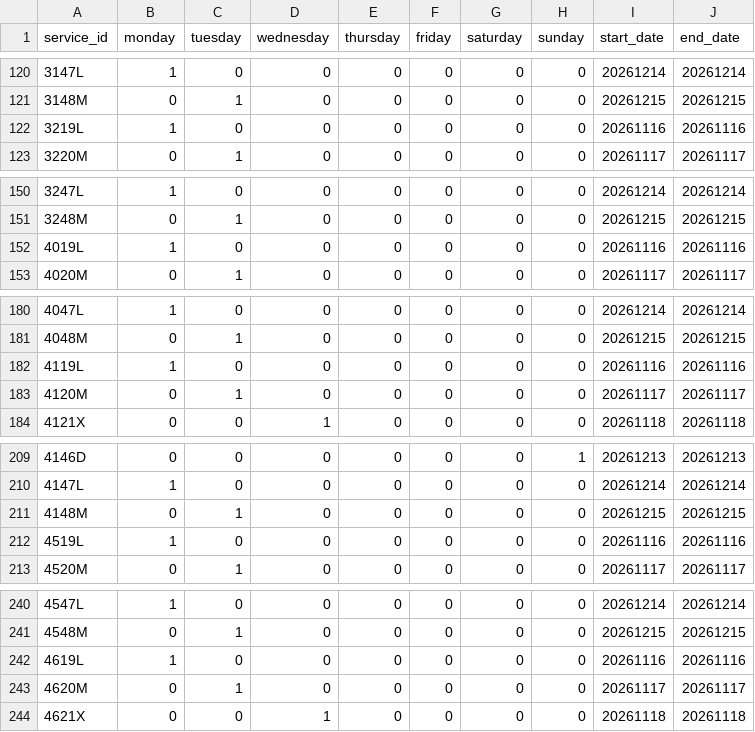
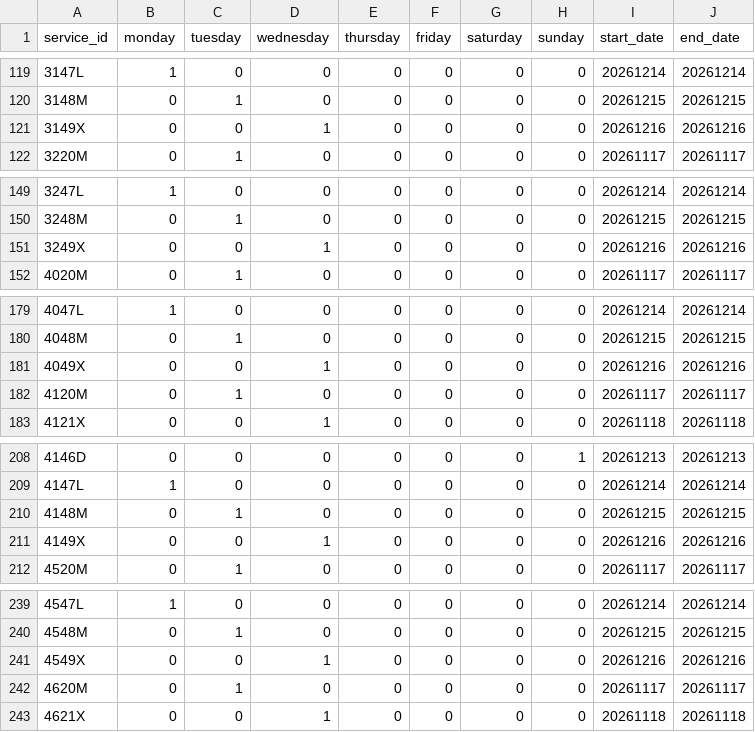
Before and after one commit to WireNext/cercaniasgtfs, a CSV file: data_csv/calendar.csv, drawn as a sheet; only a part is shown, gaps mark what is left out; the diff covers the shown part only.

```diff
--- a/data_csv/calendar.csv
+++ b/data_csv/calendar.csv
@@ -121,3 +120,3 @@ service_id,monday,tuesday,wednesday,thursday,friday,saturday,sunday,start_date,e
 3148M,0,1,0,0,0,0,0,20261215,20261215
-3219L,1,0,0,0,0,0,0,20261116,20261116
+3149X,0,0,1,0,0,0,0,20261216,20261216
 3220M,0,1,0,0,0,0,0,20261117,20261117
@@ -151,3 +150,3 @@ service_id,monday,tuesday,wednesday,thursday,friday,saturday,sunday,start_date,e
 3248M,0,1,0,0,0,0,0,20261215,20261215
-4019L,1,0,0,0,0,0,0,20261116,20261116
+3249X,0,0,1,0,0,0,0,20261216,20261216
 4020M,0,1,0,0,0,0,0,20261117,20261117
@@ -181,3 +180,3 @@ service_id,monday,tuesday,wednesday,thursday,friday,saturday,sunday,start_date,e
 4048M,0,1,0,0,0,0,0,20261215,20261215
-4119L,1,0,0,0,0,0,0,20261116,20261116
+4049X,0,0,1,0,0,0,0,20261216,20261216
 4120M,0,1,0,0,0,0,0,20261117,20261117
@@ -211,3 +210,3 @@ service_id,monday,tuesday,wednesday,thursday,friday,saturday,sunday,start_date,e
 4148M,0,1,0,0,0,0,0,20261215,20261215
-4519L,1,0,0,0,0,0,0,20261116,20261116
+4149X,0,0,1,0,0,0,0,20261216,20261216
 4520M,0,1,0,0,0,0,0,20261117,20261117
@@ -241,3 +240,3 @@ service_id,monday,tuesday,wednesday,thursday,friday,saturday,sunday,start_date,e
 4548M,0,1,0,0,0,0,0,20261215,20261215
-4619L,1,0,0,0,0,0,0,20261116,20261116
+4549X,0,0,1,0,0,0,0,20261216,20261216
 4620M,0,1,0,0,0,0,0,20261117,20261117
```
Also changed, not shown: 1 added row, 1 removed row and 45 edited cells elsewhere in this file, 3 other files.
